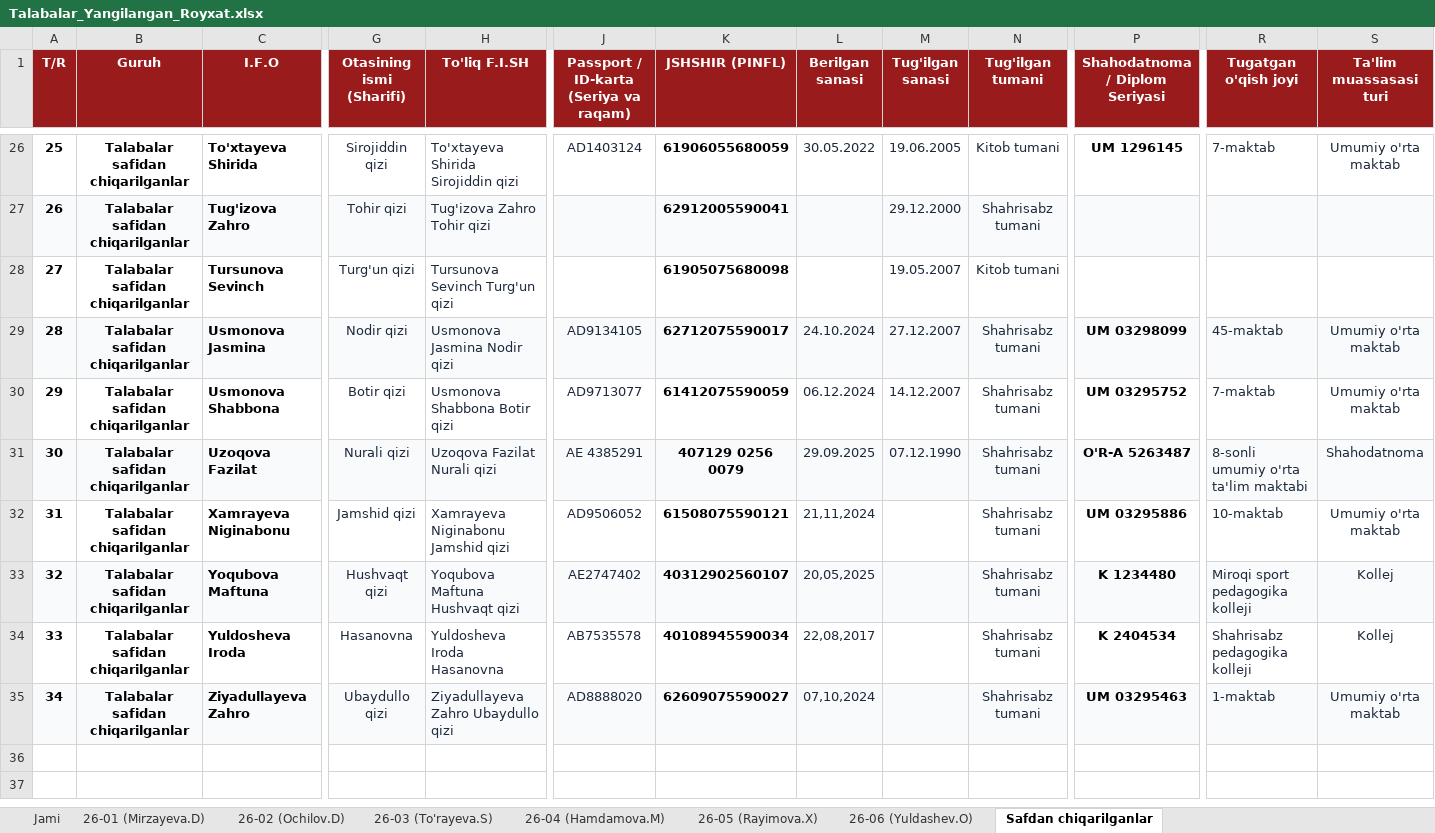
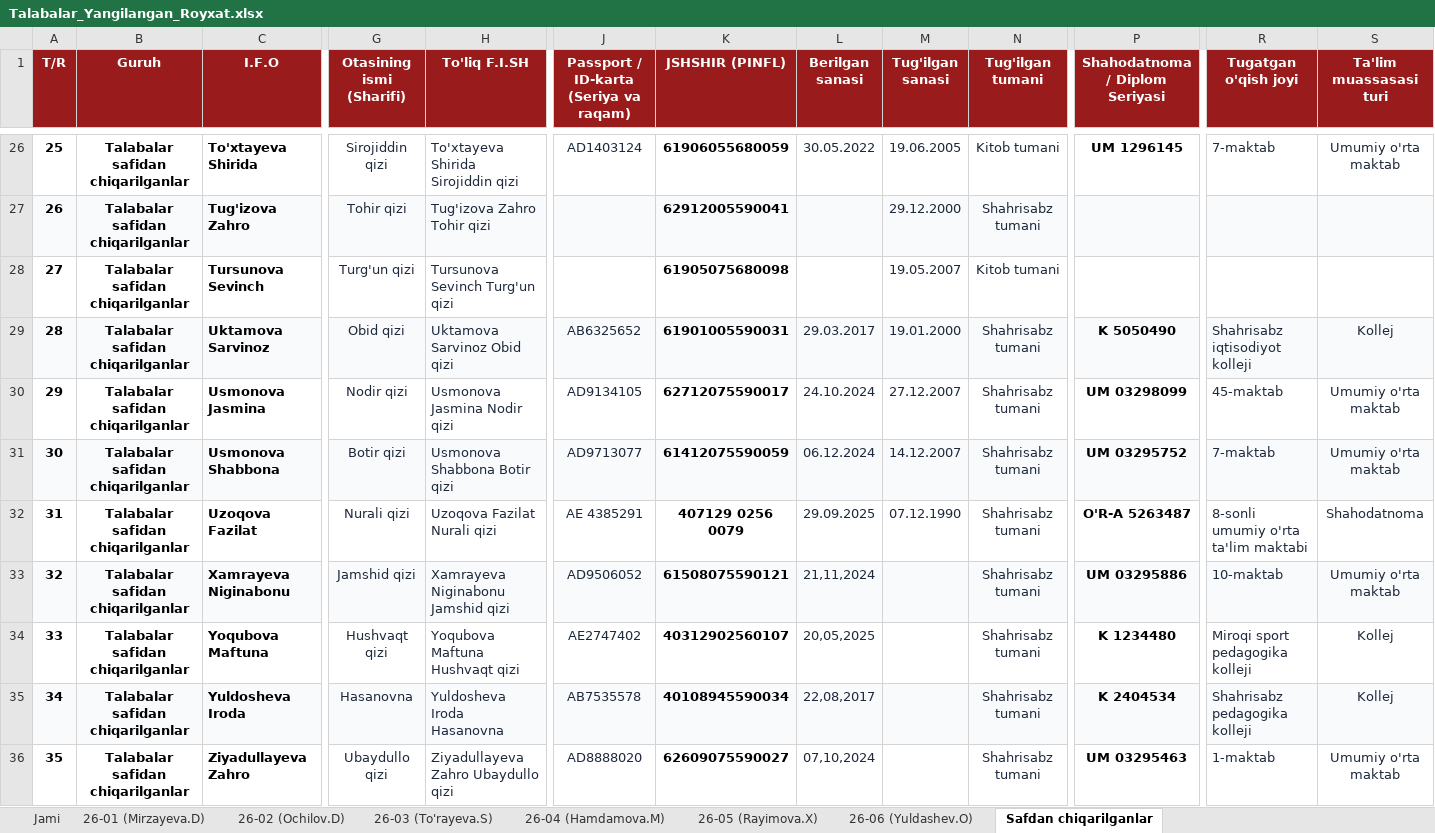
Before and after one commit to ozodbeknapasov007-dotcom/talabalar-jadvali, an Excel workbook: data/Talabalar_Yangilangan_Royxat.xlsx, sheet Safdan chiqarilganlar, drawn as a sheet; only a part is shown, gaps mark what is left out; values as stored, in another font and other column widths than the file's, no borders; addresses are those after the commit; rows hold the shown columns only; the diff covers the shown part only; the diff names each change by its address in the sheet, - before the commit and + after, or states it on an @@ line.

Commit message:
Auto: talaba ma'lumotlari yangilandi (2026-10-09 16:39:46)

```diff
--- a/data/Talabalar_Yangilangan_Royxat.xlsx (sheet Safdan chiqarilganlar)
+++ b/data/Talabalar_Yangilangan_Royxat.xlsx (sheet Safdan chiqarilganlar)
+row 29: 28 | Talabalar safidan chiqarilganlar | Uktamova Sarvinoz | Obid qizi | Uktamova Sarvinoz Obid qizi | AB6325652 | 61901005590031 | 29.03.2017 | 19.01.2000 | Shahrisabz tumani | K 5050490 | Shahrisabz iqtisodiyot kolleji | Kollej
@@ column A (T/R) renumbered from row 30 down @@
-A30:S30 fill: #F8FAFC
+A30:S30 fill: none
-A31:S31 fill: none
+A31:S31 fill: #F8FAFC
-A32:S32 fill: #F8FAFC
+A32:S32 fill: none
-A33:S33 fill: none
+A33:S33 fill: #F8FAFC
-A34:S34 fill: #F8FAFC
+A34:S34 fill: none
-A35:S35 fill: none
+A35:S35 fill: #F8FAFC
-A36:S36 fill: #F8FAFC
+A36:S36 fill: none
```
Also changed, not shown: cell formats elsewhere in this sheet, sheet Jami, data/Talabalar_Toliq_Royxati.xlsx, qayta_tekshiruv/Talabalar_Yangilangan_Royxat.xlsx, 14 other files.
